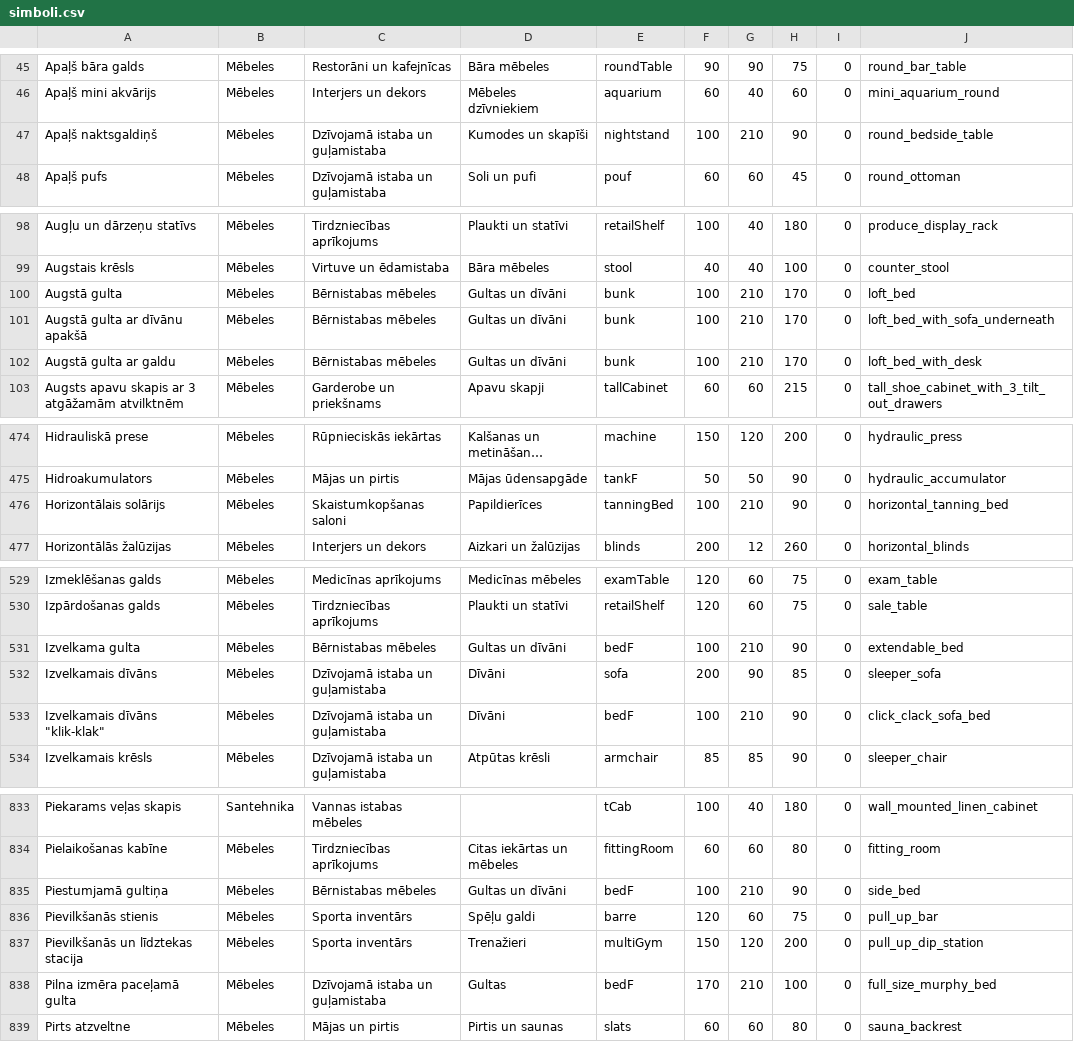
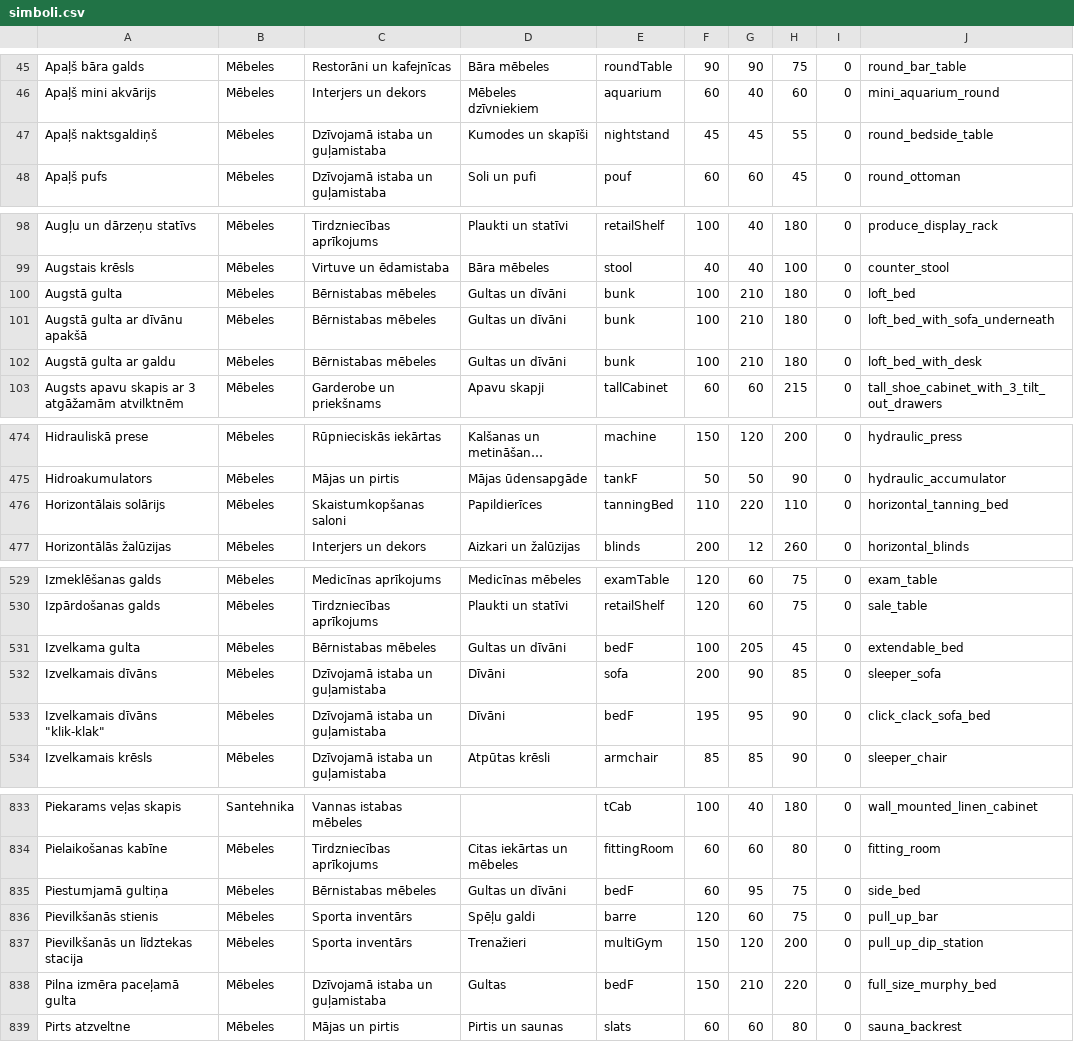
Before and after one commit to rihardsseso/TEST, a CSV file: buvplans/katalogs/simboli.csv, drawn as a sheet; only a part is shown, gaps mark what is left out; long unchanged cells end in …; the diff covers the shown part only; the diff names each change by its address in the sheet, - before the commit and + after, or states it on an @@ line.

```diff
--- a/buvplans/katalogs/simboli.csv
+++ b/buvplans/katalogs/simboli.csv
-F47: 100
+F47: 45
-G47: 210
+G47: 45
-H47: 90
+H47: 55
-H100:H102: 170
+H100:H102: 180
-F476: 100
+F476: 110
-G476: 210
+G476: 220
-H476: 90
+H476: 110
-G531: 210
+G531: 205
-H531: 90
+H531: 45
-F533: 100
+F533: 195
-G533: 210
+G533: 95
-F835: 100
+F835: 60
-G835: 210
+G835: 95
-H835: 90
+H835: 75
-F838: 170
+F838: 150
-H838: 100
+H838: 220
```
Also changed, not shown: 54 edited cells elsewhere in this file, 3 other files.
